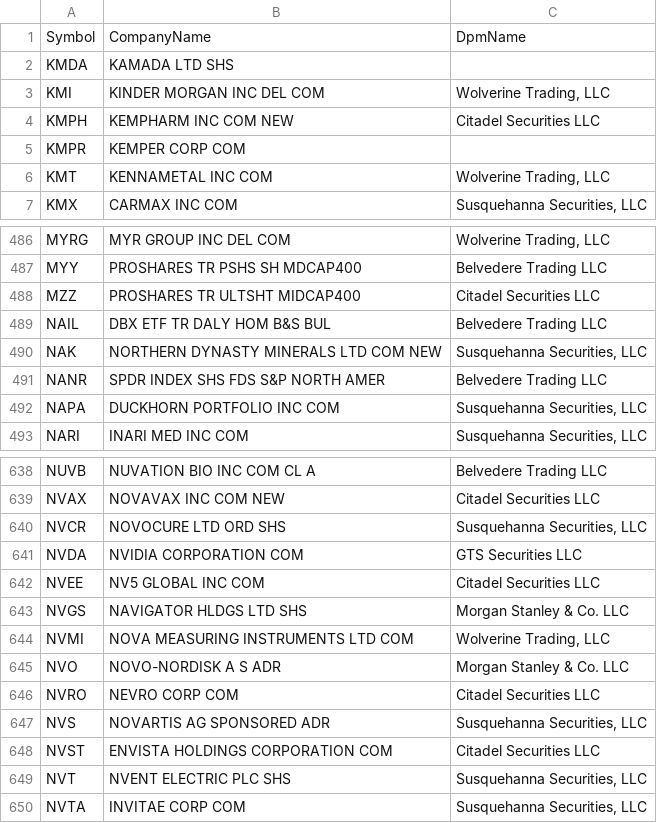
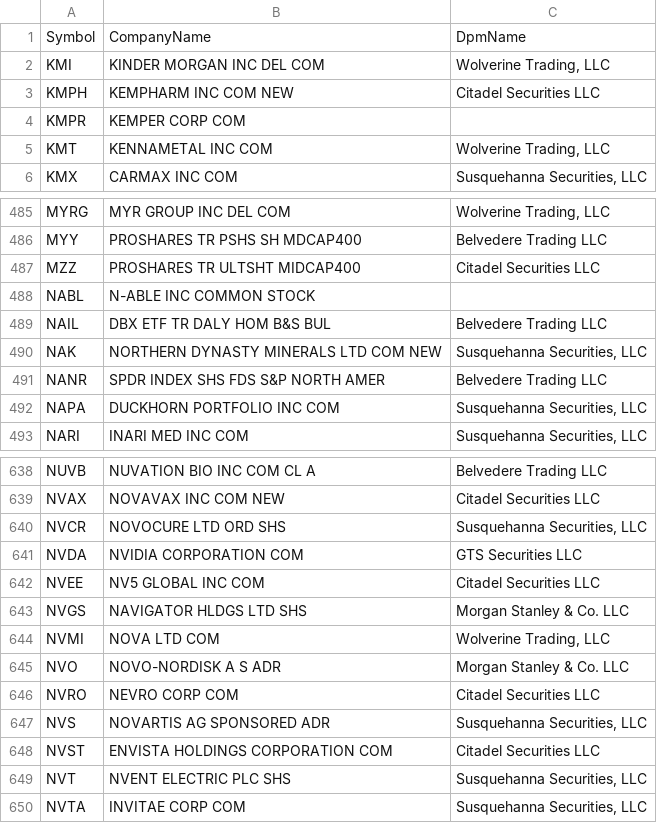
Before and after one commit to haoenhui/usa-optionable-stocks, a CSV file: options-02000.csv, drawn as a sheet; only a part is shown, gaps mark what is left out.

```diff
--- a/options-02000.csv
+++ b/options-02000.csv
@@ -1,3 +1,2 @@
 Symbol,CompanyName,DpmName
-KMDA,KAMADA LTD SHS,
 KMI,KINDER MORGAN INC DEL COM,"Wolverine Trading, LLC"
@@ -488,2 +487,3 @@ MYY,PROSHARES TR PSHS SH MDCAP400,Belvedere Trading LLC
 MZZ,PROSHARES TR ULTSHT MIDCAP400,Citadel Securities LLC
+NABL,N-ABLE INC COMMON STOCK,
 NAIL,DBX ETF TR DALY HOM B&S BUL,Belvedere Trading LLC
@@ -643,3 +643,3 @@ NVEE,NV5 GLOBAL INC COM,Citadel Securities LLC
 NVGS,NAVIGATOR HLDGS LTD SHS,Morgan Stanley & Co. LLC
-NVMI,NOVA MEASURING INSTRUMENTS LTD COM,"Wolverine Trading, LLC"
+NVMI,NOVA LTD COM,"Wolverine Trading, LLC"
 NVO,NOVO-NORDISK A S ADR,Morgan Stanley & Co. LLC
```
Also changed, not shown: options-00000.csv.
